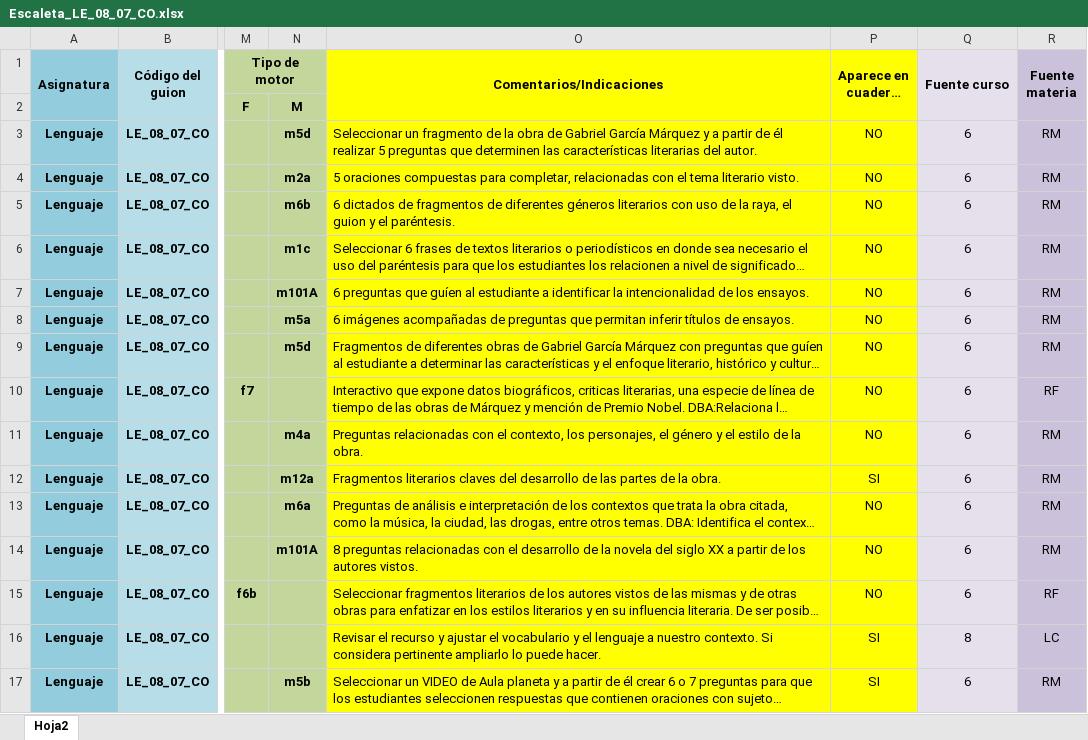
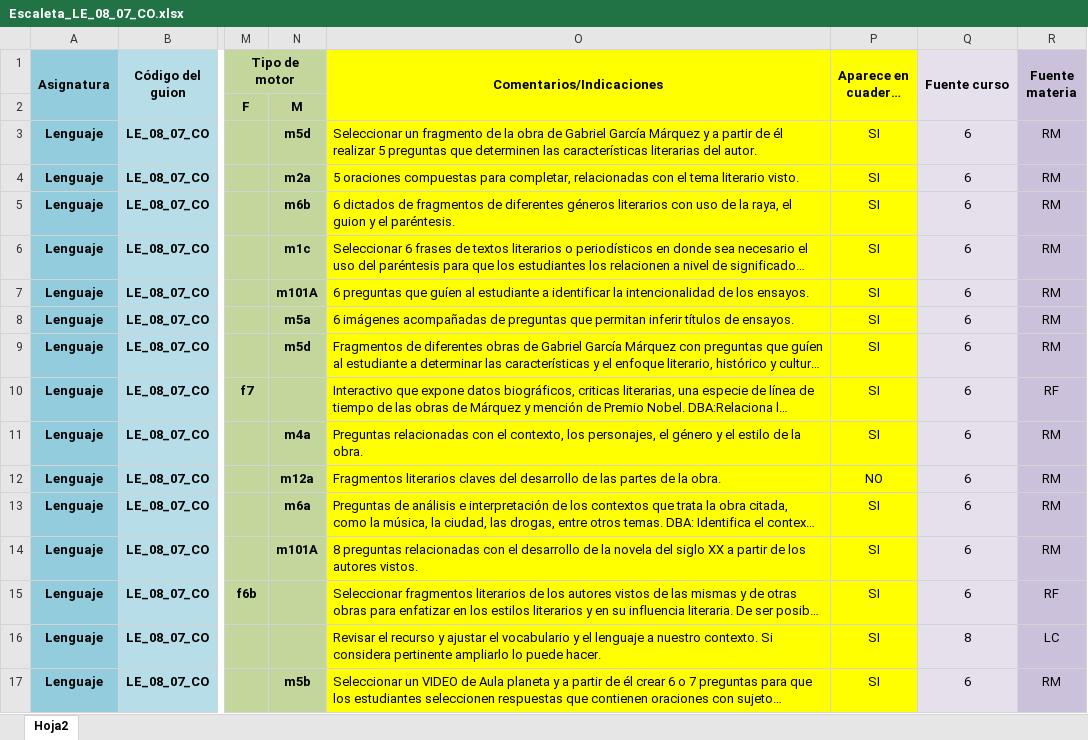
Before and after one commit to AulaPlanetaColombia/Lenguaje, an Excel workbook: fuentes/contenidos/grado08/guion07/Escaleta_LE_08_07_CO.xlsx, sheet Hoja2, drawn as a sheet; only a part is shown, gaps mark what is left out; long unchanged cells end in …; values as stored, in another font and other column widths than the file's, no borders; the diff covers the shown part only; the diff names each change by its address in the sheet, - before the commit and + after, or states it on an @@ line.

Commit message:
Actualización de escaleta guion 7

```diff
--- a/fuentes/contenidos/grado08/guion07/Escaleta_LE_08_07_CO.xlsx (sheet Hoja2)
+++ b/fuentes/contenidos/grado08/guion07/Escaleta_LE_08_07_CO.xlsx (sheet Hoja2)
-P3:P11 (Aparece en cuaderno Si/No): NO
+P3:P11 (Aparece en cuaderno Si/No): SI
-P12 (Aparece en cuaderno Si/No): SI
+P12 (Aparece en cuaderno Si/No): NO
-P13:P15 (Aparece en cuaderno Si/No): NO
+P13:P15 (Aparece en cuaderno Si/No): SI
```
Also changed, not shown: 6 edited cells elsewhere in this sheet.
